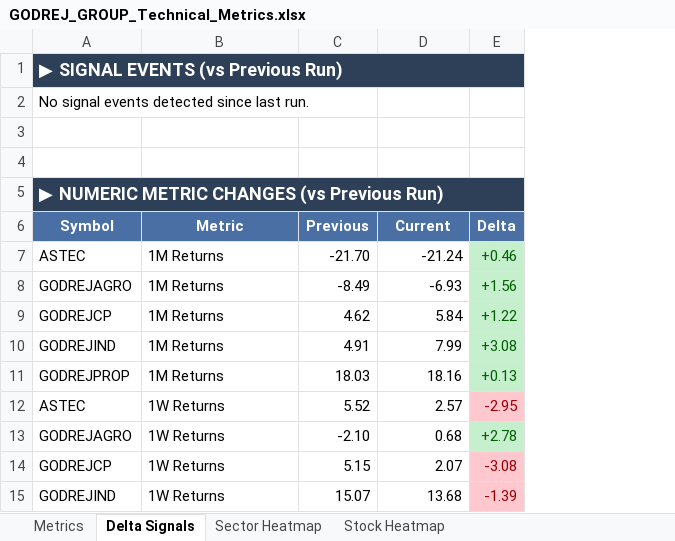
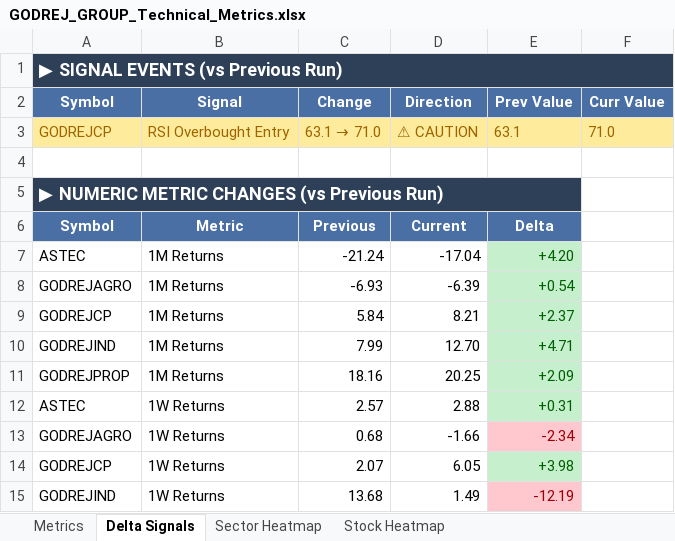
Before and after one commit to RanjitChennai/market-reports, an Excel workbook: GODREJ_GROUP_Technical_Metrics.xlsx, sheet Delta Signals, drawn as a sheet; only a part is shown; values as stored, in another font and other column widths than the file's, no borders; removed rows and columns are numbered as before the commit, all else as after; the diff names each change by its address in the sheet, - before the commit and + after, or states it on an @@ line.

```diff
--- a/GODREJ_GROUP_Technical_Metrics.xlsx (sheet Delta Signals)
+++ b/GODREJ_GROUP_Technical_Metrics.xlsx (sheet Delta Signals)
-column C, rows 6-15: Previous | -21.70 | -8.49 | 4.62 | 4.91 | 18.03 | 5.52 | -2.10 | 5.15 | 15.07
-column E, rows 6-15: Delta | +0.46 | +1.56 | +1.22 | +3.08 | +0.13 | -2.95 | +2.78 | -3.08 | -1.39
+column D (Direction), rows 6-15: Current | -17.04 | -6.39 | 8.21 | 12.70 | 20.25 | 2.88 | -1.66 | 6.05 | 1.49
+column E (Prev Value), rows 6-15: Delta | +4.20 | +0.54 | +2.37 | +4.71 | +2.09 | +0.31 | -2.34 | +3.98 | -12.19
+column F (Curr Value), empty
-row 2: No signal events detected since last run.
-row 2: (empty)
+row 2: Symbol | Signal | Change | Direction | Prev Value | Curr Value
-A2:B2 fill: none
+A2:B2 fill: #4A6FA5
-C2 fill: none
+C2 fill: #4A6FA5
+row 3: GODREJCP | RSI Overbought Entry | 63.1 → 71.0 | ⚠ CAUTION | 63.1 | 71.0
-C6 (Change): Current
+C6 (Change): Previous
```
Also changed, not shown: sheet Metrics, sheet Stock Heatmap, sheet Sector Heatmap.
